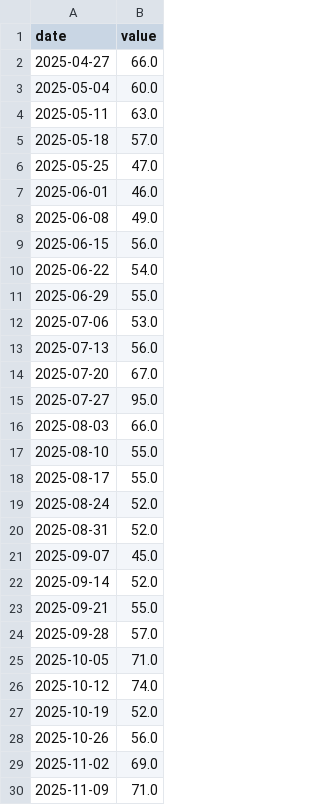
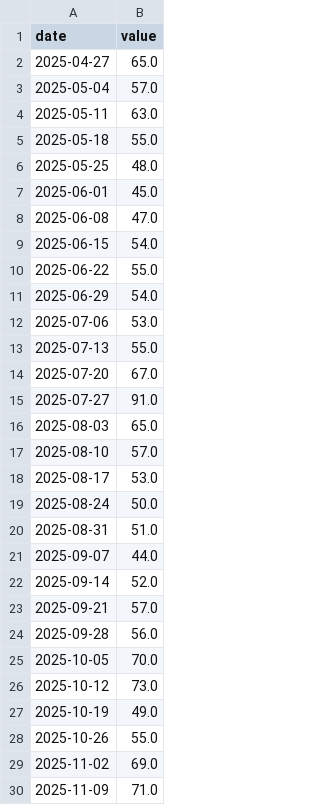
Before and after one commit to yeeehooo/fyfa-site, a CSV file: data/history/google_trends.csv, drawn as a sheet; only a part is shown; the diff covers the shown part only.

Commit message:
data: refresh barometer (2026-04-30)

```diff
--- a/data/history/google_trends.csv
+++ b/data/history/google_trends.csv
@@ -1,29 +1,29 @@
 date,value
-2025-04-27,66.0
-2025-05-04,60.0
+2025-04-27,65.0
+2025-05-04,57.0
 2025-05-11,63.0
-2025-05-18,57.0
-2025-05-25,47.0
-2025-06-01,46.0
-2025-06-08,49.0
-2025-06-15,56.0
-2025-06-22,54.0
-2025-06-29,55.0
+2025-05-18,55.0
+2025-05-25,48.0
+2025-06-01,45.0
+2025-06-08,47.0
+2025-06-15,54.0
+2025-06-22,55.0
+2025-06-29,54.0
 2025-07-06,53.0
-2025-07-13,56.0
+2025-07-13,55.0
 2025-07-20,67.0
-2025-07-27,95.0
-2025-08-03,66.0
-2025-08-10,55.0
-2025-08-17,55.0
-2025-08-24,52.0
-2025-08-31,52.0
-2025-09-07,45.0
+2025-07-27,91.0
+2025-08-03,65.0
+2025-08-10,57.0
+2025-08-17,53.0
+2025-08-24,50.0
+2025-08-31,51.0
+2025-09-07,44.0
 2025-09-14,52.0
-2025-09-21,55.0
-2025-09-28,57.0
-2025-10-05,71.0
-2025-10-12,74.0
-2025-10-19,52.0
-2025-10-26,56.0
+2025-09-21,57.0
+2025-09-28,56.0
+2025-10-05,70.0
+2025-10-12,73.0
+2025-10-19,49.0
+2025-10-26,55.0
 2025-11-02,69.0
```
Also changed, not shown: 22 edited cells elsewhere in this file, 1 other file.
